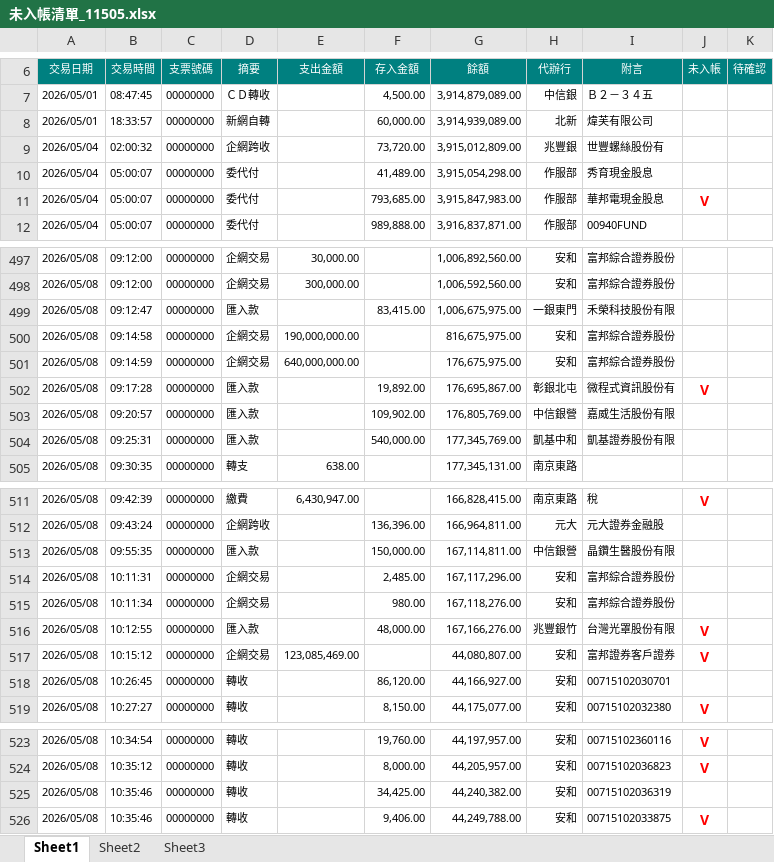
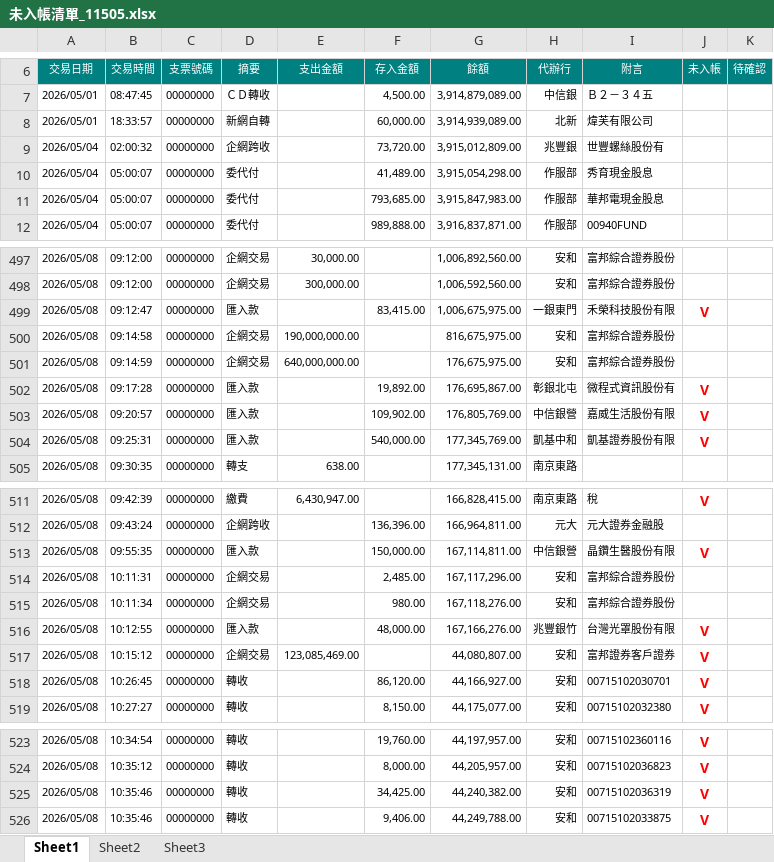
Before and after one commit to iatinleong/Accounting-Reconciliation-System, an Excel workbook: 資料/未入帳清單_11505.xlsx, sheet Sheet1, drawn as a sheet; only a part is shown, gaps mark what is left out; values as stored, in another font and other column widths than the file's, no borders; the diff covers the shown part only; the diff names each change by its address in the sheet, - before the commit and + after, or states it on an @@ line.

```diff
--- a/資料/未入帳清單_11505.xlsx (sheet Sheet1)
+++ b/資料/未入帳清單_11505.xlsx (sheet Sheet1)
-J11 (未入帳): V
+J11 (未入帳): (empty)
-J499 (未入帳): (empty)
+J499 (未入帳): V
-J503:J504 (未入帳): (empty)
+J503:J504 (未入帳): V
-J513 (未入帳): (empty)
+J513 (未入帳): V
-J518 (未入帳): (empty)
+J518 (未入帳): V
-J525 (未入帳): (empty)
+J525 (未入帳): V
```
Also changed, not shown: 30 edited cells elsewhere in this sheet, 資料1/未入帳清單_11504.xlsx, 資料2/未入帳清單_11501.xlsx, 20 other files.
